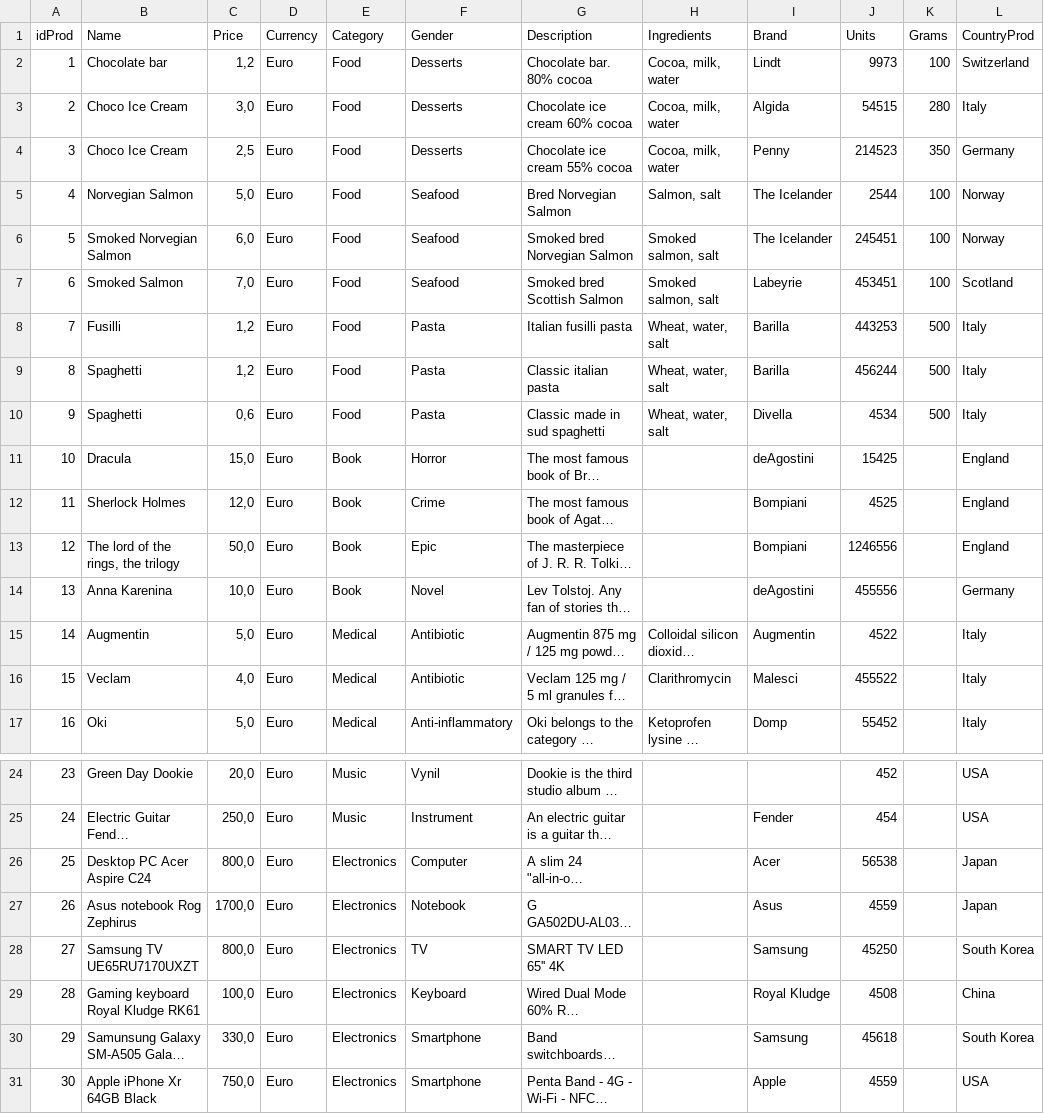
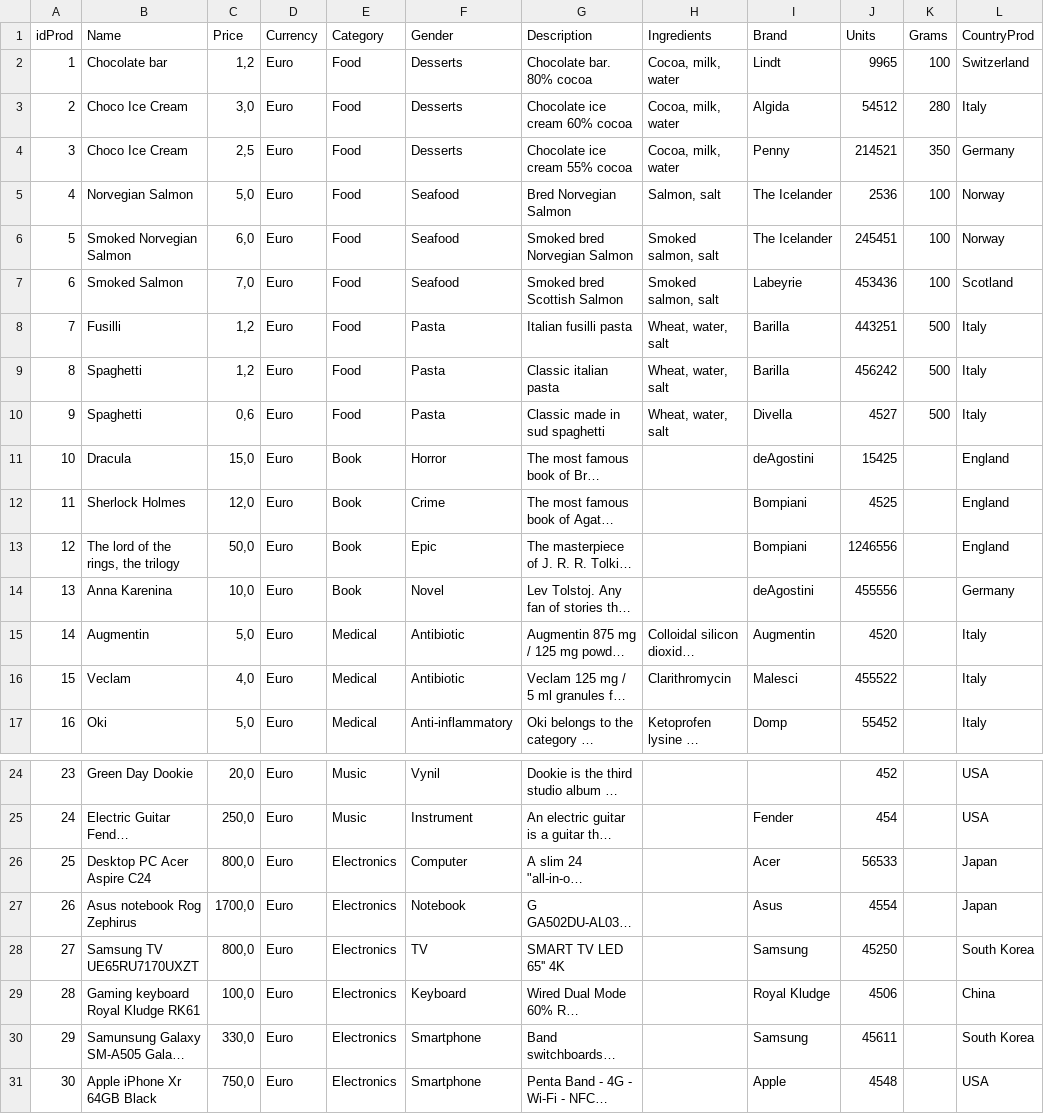
Before and after one commit to Aragorn1992gb/sales-taxes, a CSV file: target/classes/products.csv, drawn as a sheet; only a part is shown, gaps mark what is left out; long unchanged cells end in …; the diff names each change by its address in the sheet, - before the commit and + after, or states it on an @@ line.

```diff
--- a/target/classes/products.csv
+++ b/target/classes/products.csv
-J2 (Units): 9973
+J2 (Units): 9965
-J3 (Units): 54515
+J3 (Units): 54512
-J4 (Units): 214523
+J4 (Units): 214521
-J5 (Units): 2544
+J5 (Units): 2536
-J7 (Units): 453451
+J7 (Units): 453436
-J8 (Units): 443253
+J8 (Units): 443251
-J9 (Units): 456244
+J9 (Units): 456242
-J10 (Units): 4534
+J10 (Units): 4527
-J15 (Units): 4522
+J15 (Units): 4520
-J26 (Units): 56538
+J26 (Units): 56533
-J27 (Units): 4559
+J27 (Units): 4554
-J29 (Units): 4508
+J29 (Units): 4506
-J30 (Units): 45618
+J30 (Units): 45611
-J31 (Units): 4559
+J31 (Units): 4548
```
Also changed, not shown: 34 other files.
